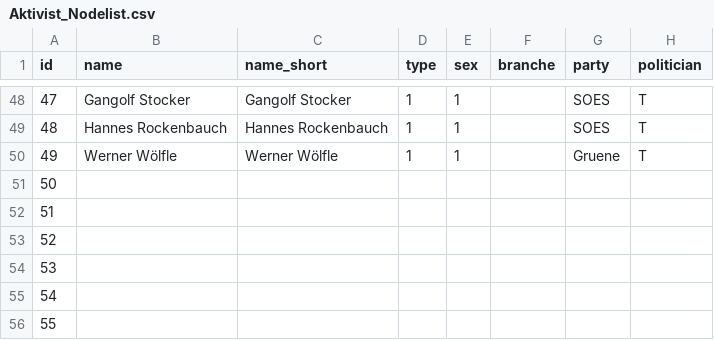
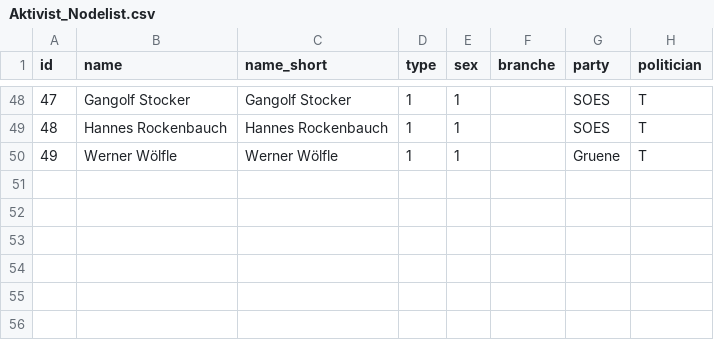
Before and after one commit to gllnxr/Stuttgart21, a CSV file: Aktivist_Nodelist.csv, drawn as a sheet; only a part is shown, gaps mark what is left out.

Commit message:
Update Aktivist_Nodelist.csv

```diff
--- a/Aktivist_Nodelist.csv
+++ b/Aktivist_Nodelist.csv
@@ -50,7 +50 @@ id,name,name_short,type,sex,branche,party,politician
 49,Werner Wölfle ,Werner Wölfle ,1,1,,Gruene,T
-50,,,,,,,
-51,,,,,,,
-52,,,,,,,
-53,,,,,,,
-54,,,,,,,
-55,,,,,,,
```
